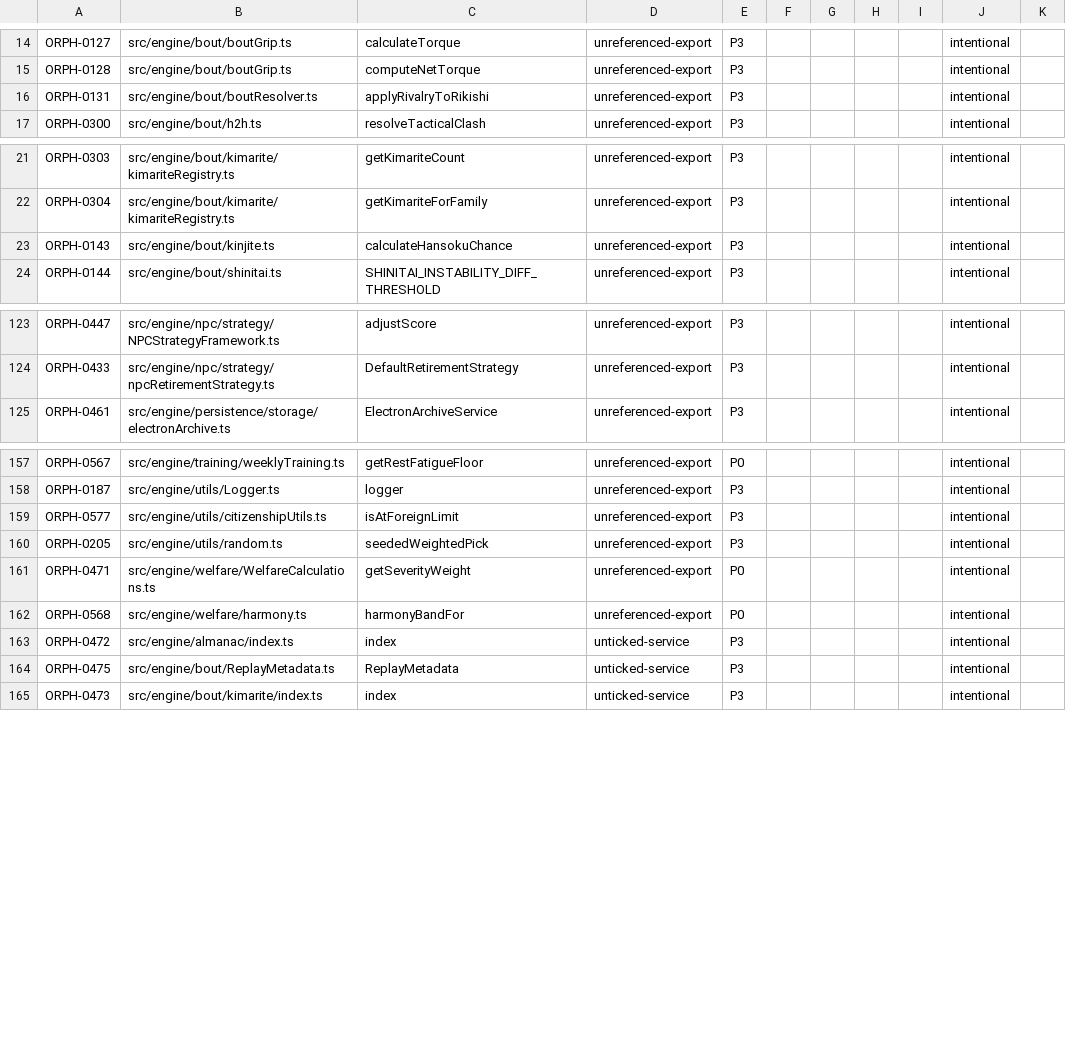
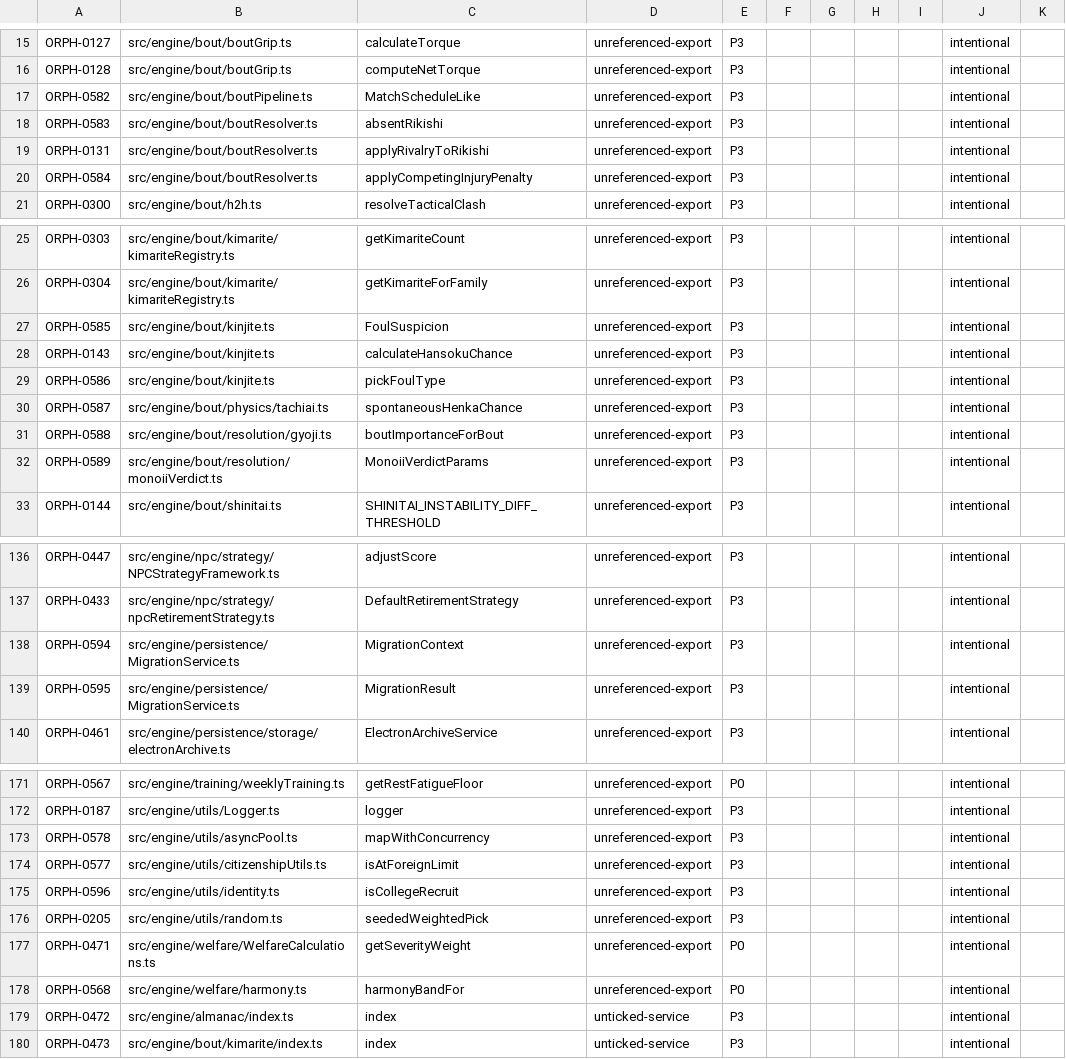
Before and after one commit to anguschoclab/Basho, a CSV file: .windsurf/audit/orphan-tracker.csv, drawn as a sheet; only a part is shown, gaps mark what is left out; the diff covers the shown part only.

```diff
--- a/.windsurf/audit/orphan-tracker.csv
+++ b/.windsurf/audit/orphan-tracker.csv
@@ -15,0 +32,4 @@ ORPH-0128,src/engine/bout/boutGrip.ts,computeNetTorque,unreferenced-export,P3,,,
+"ORPH-0582","src/engine/bout/boutPipeline.ts","MatchScheduleLike","unreferenced-export","P3","","","","","intentional","
+"
+"ORPH-0583","src/engine/bout/boutResolver.ts","absentRikishi","unreferenced-export","P3","","","","","intentional","
+"
@@ -16,0 +38,2 @@ ORPH-0131,src/engine/bout/boutResolver.ts,applyRivalryToRikishi,unreferenced-exp
+"ORPH-0584","src/engine/bout/boutResolver.ts","applyCompetingInjuryPenalty","unreferenced-export","P3","","","","","intentional","
+"
@@ -22,0 +52,2 @@ ORPH-0304,src/engine/bout/kimarite/kimariteRegistry.ts,getKimariteForFamily,unre
+"ORPH-0585","src/engine/bout/kinjite.ts","FoulSuspicion","unreferenced-export","P3","","","","","intentional","
+"
@@ -23,0 +56,8 @@ ORPH-0143,src/engine/bout/kinjite.ts,calculateHansokuChance,unreferenced-export,
+"ORPH-0586","src/engine/bout/kinjite.ts","pickFoulType","unreferenced-export","P3","","","","","intentional","
+"
+"ORPH-0587","src/engine/bout/physics/tachiai.ts","spontaneousHenkaChance","unreferenced-export","P3","","","","","intentional","
+"
+"ORPH-0588","src/engine/bout/resolution/gyoji.ts","boutImportanceForBout","unreferenced-export","P3","","","","","intentional","
+"
+"ORPH-0589","src/engine/bout/resolution/monoiiVerdict.ts","MonoiiVerdictParams","unreferenced-export","P3","","","","","intentional","
+"
@@ -124,0 +274,4 @@ ORPH-0433,src/engine/npc/strategy/npcRetirementStrategy.ts,DefaultRetirementStra
+"ORPH-0594","src/engine/persistence/MigrationService.ts","MigrationContext","unreferenced-export","P3","","","","","intentional","
+"
+"ORPH-0595","src/engine/persistence/MigrationService.ts","MigrationResult","unreferenced-export","P3","","","","","intentional","
+"
@@ -158,0 +344,2 @@ ORPH-0187,src/engine/utils/Logger.ts,logger,unreferenced-export,P3,,,,,intention
+"ORPH-0578","src/engine/utils/asyncPool.ts","mapWithConcurrency","unreferenced-export","P3","","","","","intentional","
+"
@@ -159,0 +348,2 @@ ORPH-0577,src/engine/utils/citizenshipUtils.ts,isAtForeignLimit,unreferenced-exp
+"ORPH-0596","src/engine/utils/identity.ts","isCollegeRecruit","unreferenced-export","P3","","","","","intentional","
+"
@@ -164 +357,0 @@ ORPH-0472,src/engine/almanac/index.ts,index,unticked-service,P3,,,,,intentional,
-ORPH-0475,src/engine/bout/ReplayMetadata.ts,ReplayMetadata,unticked-service,P3,,,,,intentional,
```
Also changed, not shown: 5 added rows, 1 removed row and 3 edited cells elsewhere in this file, 26 other files.
